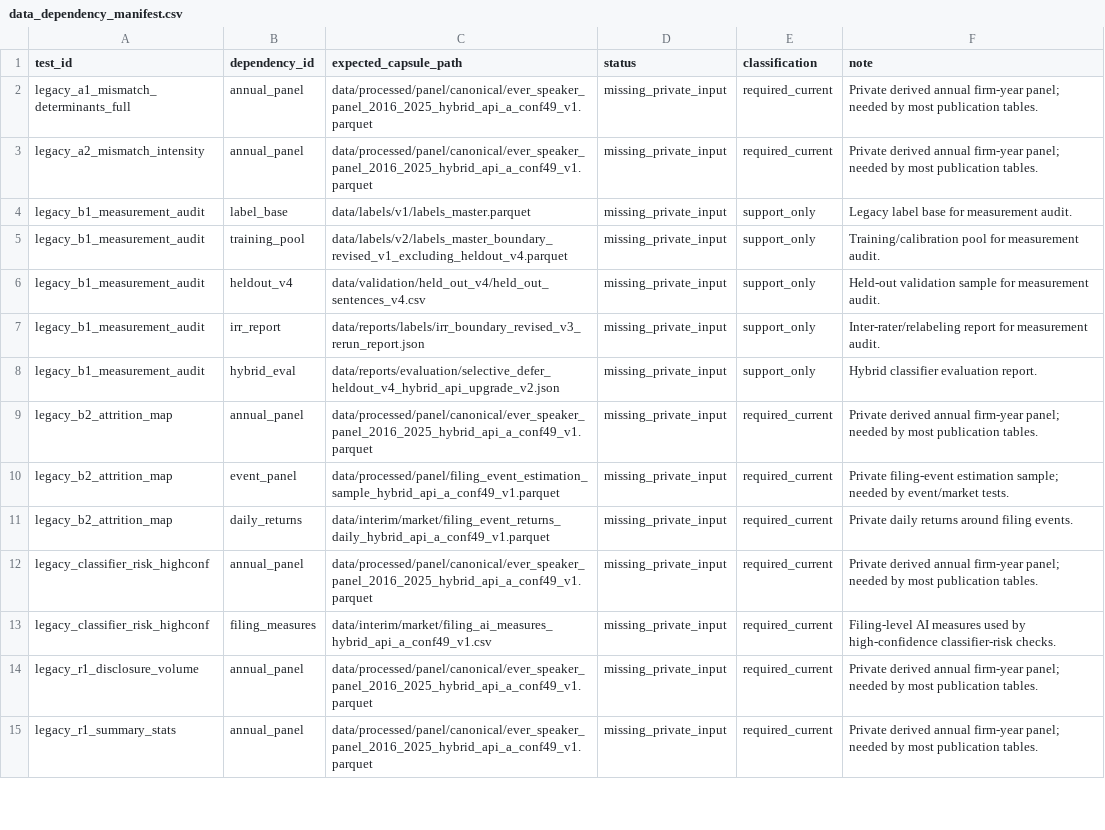
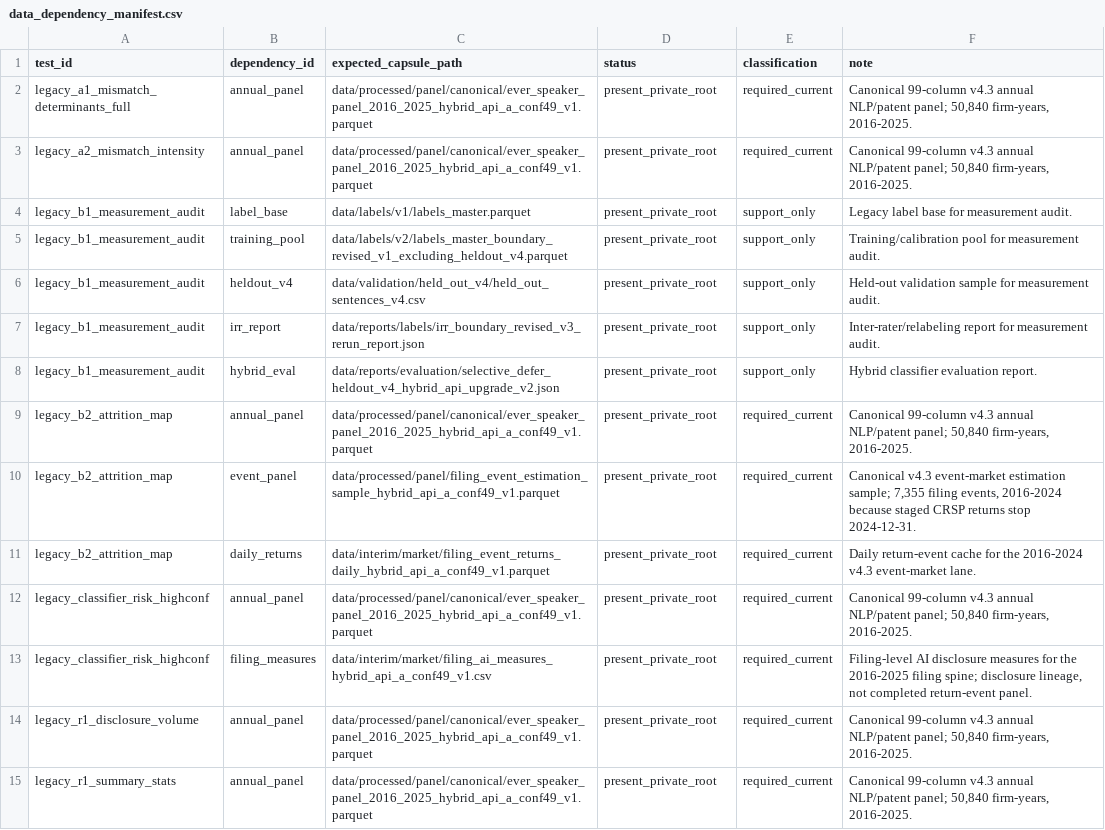
Before and after one commit to soheilkhodadadi/ai-washing, a CSV file: manifests/data_dependency_manifest.csv, drawn as a sheet; only a part is shown; the diff covers the shown part only; the diff names each change by its address in the sheet, - before the commit and + after, or states it on an @@ line.

```diff
--- a/manifests/data_dependency_manifest.csv
+++ b/manifests/data_dependency_manifest.csv
-D2:D15 (status): missing_private_input
+D2:D15 (status): present_private_root
-F2:F3 (note): Private derived annual firm-year panel; needed by most publication tables.
+F2:F3 (note): Canonical 99-column v4.3 annual NLP/patent panel; 50,840 firm-years, 2016-2025.
-F9 (note): Private derived annual firm-year panel; needed by most publication tables.
+F9 (note): Canonical 99-column v4.3 annual NLP/patent panel; 50,840 firm-years, 2016-2025.
-F10 (note): Private filing-event estimation sample; needed by event/market tests.
+F10 (note): Canonical v4.3 event-market estimation sample; 7,355 filing events, 2016-2024 because staged CRSP returns stop 2024-12-31.
-F11 (note): Private daily returns around filing events.
+F11 (note): Daily return-event cache for the 2016-2024 v4.3 event-market lane.
-F12 (note): Private derived annual firm-year panel; needed by most publication tables.
+F12 (note): Canonical 99-column v4.3 annual NLP/patent panel; 50,840 firm-years, 2016-2025.
-F13 (note): Filing-level AI measures used by high-confidence classifier-risk checks.
+F13 (note): Filing-level AI disclosure measures for the 2016-2025 filing spine; disclosure lineage, not completed return-event panel.
-F14:F15 (note): Private derived annual firm-year panel; needed by most publication tables.
+F14:F15 (note): Canonical 99-column v4.3 annual NLP/patent panel; 50,840 firm-years, 2016-2025.
```
Also changed, not shown: 57 edited cells elsewhere in this file, manifests/coauthor_data_room_manifest.csv, 14 other files.
